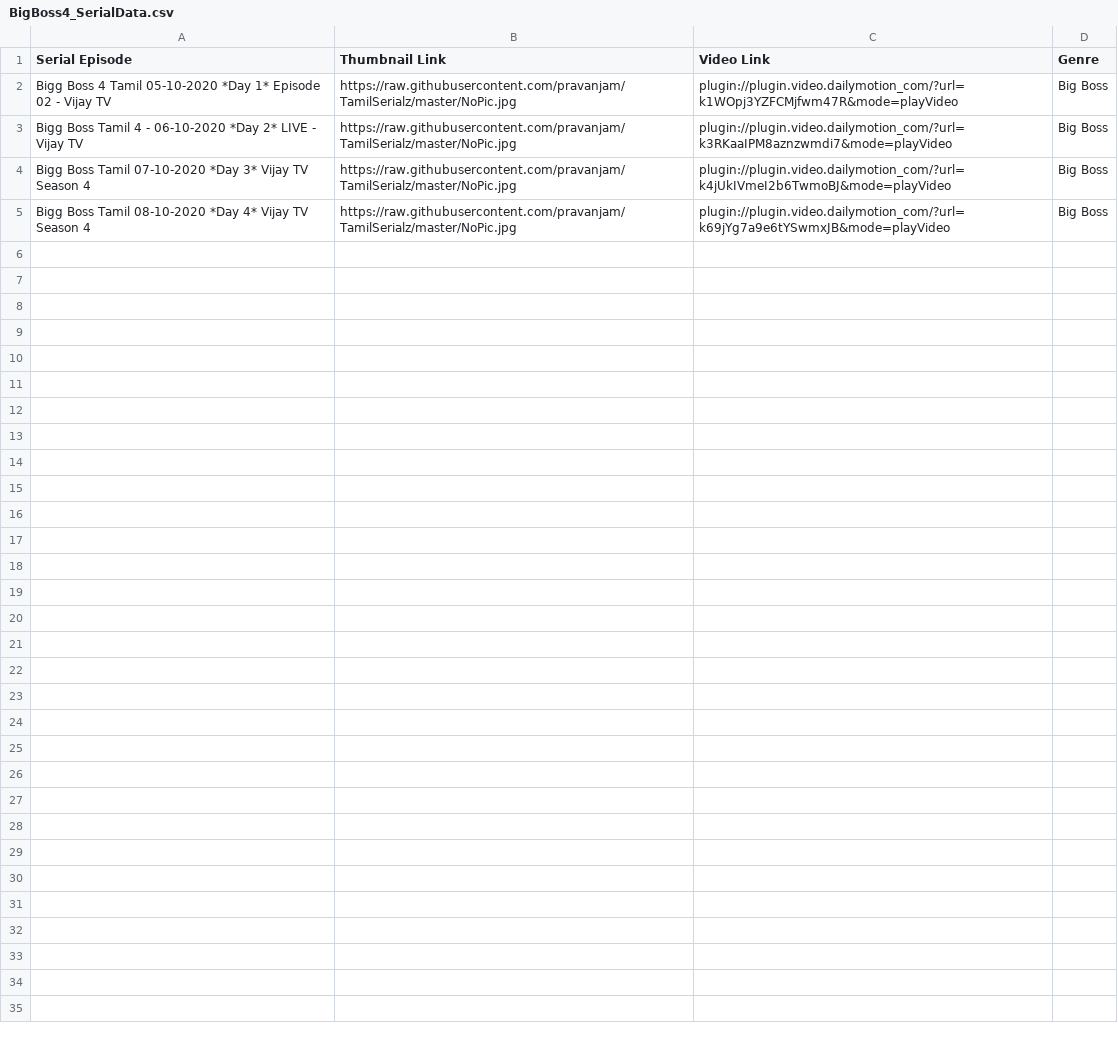
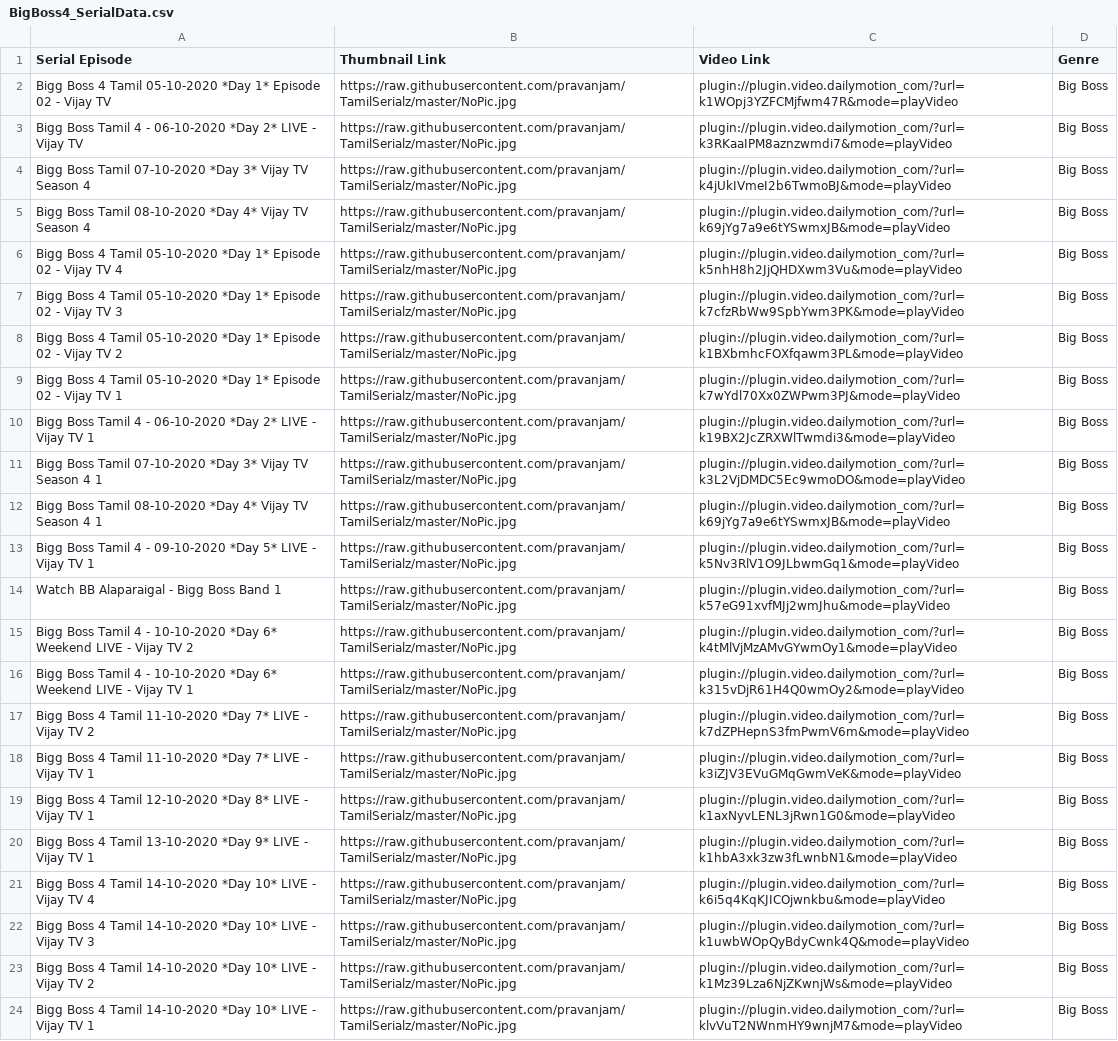
Before and after one commit to pravanjam/TamilSerialz, a CSV file: BigBoss4_SerialData.csv, drawn as a sheet; the diff names each change by its address in the sheet, - before the commit and + after, or states it on an @@ line.

```diff
--- a/BigBoss4_SerialData.csv
+++ b/BigBoss4_SerialData.csv
+row 6: Bigg Boss 4 Tamil 05-10-2020 *Day 1* Episode 02 - Vijay TV 4 | https://raw.githubusercontent.com/pravanjam/TamilSerialz/master/NoPic.jpg | plugin://plugin.video.dailymotion_com/?url=k5nhH8h2JjQHDXwm3Vu&mode=playVideo | Big Boss
+row 7: Bigg Boss 4 Tamil 05-10-2020 *Day 1* Episode 02 - Vijay TV 3 | https://raw.githubusercontent.com/pravanjam/TamilSerialz/master/NoPic.jpg | plugin://plugin.video.dailymotion_com/?url=k7cfzRbWw9SpbYwm3PK&mode=playVideo | Big Boss
+row 8: Bigg Boss 4 Tamil 05-10-2020 *Day 1* Episode 02 - Vijay TV 2 | https://raw.githubusercontent.com/pravanjam/TamilSerialz/master/NoPic.jpg | plugin://plugin.video.dailymotion_com/?url=k1BXbmhcFOXfqawm3PL&mode=playVideo | Big Boss
+row 9: Bigg Boss 4 Tamil 05-10-2020 *Day 1* Episode 02 - Vijay TV 1 | https://raw.githubusercontent.com/pravanjam/TamilSerialz/master/NoPic.jpg | plugin://plugin.video.dailymotion_com/?url=k7wYdl70Xx0ZWPwm3PJ&mode=playVideo | Big Boss
+row 10: Bigg Boss Tamil 4 - 06-10-2020 *Day 2* LIVE - Vijay TV 1 | https://raw.githubusercontent.com/pravanjam/TamilSerialz/master/NoPic.jpg | plugin://plugin.video.dailymotion_com/?url=k19BX2JcZRXWlTwmdi3&mode=playVideo | Big Boss
+row 11: Bigg Boss Tamil 07-10-2020 *Day 3* Vijay TV Season 4 1 | https://raw.githubusercontent.com/pravanjam/TamilSerialz/master/NoPic.jpg | plugin://plugin.video.dailymotion_com/?url=k3L2VjDMDC5Ec9wmoDO&mode=playVideo | Big Boss
+row 12: Bigg Boss Tamil 08-10-2020 *Day 4* Vijay TV Season 4 1 | https://raw.githubusercontent.com/pravanjam/TamilSerialz/master/NoPic.jpg | plugin://plugin.video.dailymotion_com/?url=k69jYg7a9e6tYSwmxJB&mode=playVideo | Big Boss
+row 13: Bigg Boss Tamil 4 - 09-10-2020 *Day 5* LIVE - Vijay TV 1 | https://raw.githubusercontent.com/pravanjam/TamilSerialz/master/NoPic.jpg | plugin://plugin.video.dailymotion_com/?url=k5Nv3RlV1O9JLbwmGq1&mode=playVideo | Big Boss
+row 14: Watch BB Alaparaigal - Bigg Boss Band 1 | https://raw.githubusercontent.com/pravanjam/TamilSerialz/master/NoPic.jpg | plugin://plugin.video.dailymotion_com/?url=k57eG91xvfMJj2wmJhu&mode=playVideo | Big Boss
+row 15: Bigg Boss Tamil 4 - 10-10-2020 *Day 6* Weekend LIVE - Vijay TV 2 | https://raw.githubusercontent.com/pravanjam/TamilSerialz/master/NoPic.jpg | plugin://plugin.video.dailymotion_com/?url=k4tMlVjMzAMvGYwmOy1&mode=playVideo | Big Boss
+row 16: Bigg Boss Tamil 4 - 10-10-2020 *Day 6* Weekend LIVE - Vijay TV 1 | https://raw.githubusercontent.com/pravanjam/TamilSerialz/master/NoPic.jpg | plugin://plugin.video.dailymotion_com/?url=k315vDjR61H4Q0wmOy2&mode=playVideo | Big Boss
+row 17: Bigg Boss 4 Tamil 11-10-2020 *Day 7* LIVE - Vijay TV 2 | https://raw.githubusercontent.com/pravanjam/TamilSerialz/master/NoPic.jpg | plugin://plugin.video.dailymotion_com/?url=k7dZPHepnS3fmPwmV6m&mode=playVideo | Big Boss
+row 18: Bigg Boss 4 Tamil 11-10-2020 *Day 7* LIVE - Vijay TV 1 | https://raw.githubusercontent.com/pravanjam/TamilSerialz/master/NoPic.jpg | plugin://plugin.video.dailymotion_com/?url=k3iZJV3EVuGMqGwmVeK&mode=playVideo | Big Boss
+row 19: Bigg Boss 4 Tamil 12-10-2020 *Day 8* LIVE - Vijay TV 1 | https://raw.githubusercontent.com/pravanjam/TamilSerialz/master/NoPic.jpg | plugin://plugin.video.dailymotion_com/?url=k1axNyvLENL3jRwn1G0&mode=playVideo | Big Boss
+row 20: Bigg Boss 4 Tamil 13-10-2020 *Day 9* LIVE - Vijay TV 1 | https://raw.githubusercontent.com/pravanjam/TamilSerialz/master/NoPic.jpg | plugin://plugin.video.dailymotion_com/?url=k1hbA3xk3zw3fLwnbN1&mode=playVideo | Big Boss
+row 21: Bigg Boss 4 Tamil 14-10-2020 *Day 10* LIVE - Vijay TV 4 | https://raw.githubusercontent.com/pravanjam/TamilSerialz/master/NoPic.jpg | plugin://plugin.video.dailymotion_com/?url=k6i5q4KqKJICOjwnkbu&mode=playVideo | Big Boss
+row 22: Bigg Boss 4 Tamil 14-10-2020 *Day 10* LIVE - Vijay TV 3 | https://raw.githubusercontent.com/pravanjam/TamilSerialz/master/NoPic.jpg | plugin://plugin.video.dailymotion_com/?url=k1uwbWOpQyBdyCwnk4Q&mode=playVideo | Big Boss
+row 23: Bigg Boss 4 Tamil 14-10-2020 *Day 10* LIVE - Vijay TV 2 | https://raw.githubusercontent.com/pravanjam/TamilSerialz/master/NoPic.jpg | plugin://plugin.video.dailymotion_com/?url=k1Mz39Lza6NjZKwnjWs&mode=playVideo | Big Boss
+row 24: Bigg Boss 4 Tamil 14-10-2020 *Day 10* LIVE - Vijay TV 1 | https://raw.githubusercontent.com/pravanjam/TamilSerialz/master/NoPic.jpg | plugin://plugin.video.dailymotion_com/?url=klvVuT2NWnmHY9wnjM7&mode=playVideo | Big Boss
```
Also changed, not shown: 1 other file.
